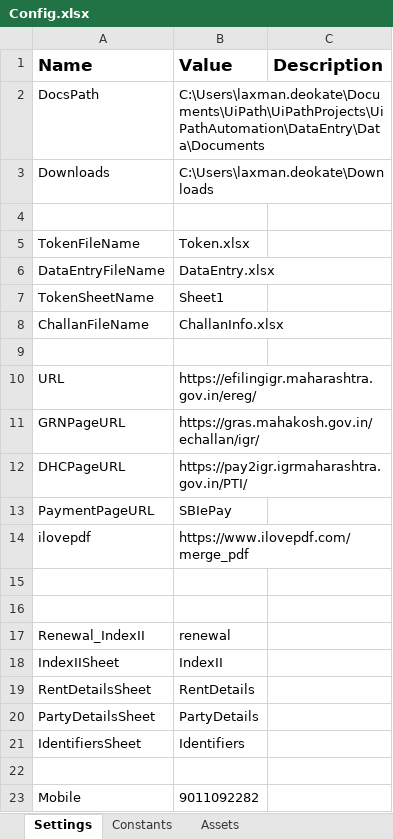
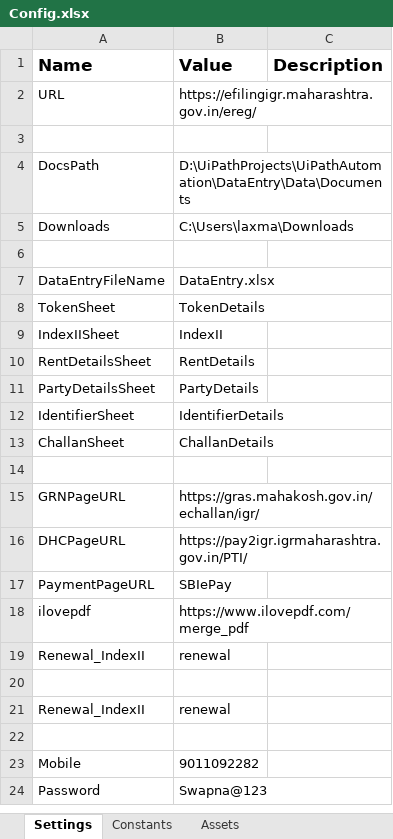
Before and after one commit to laxman-deokate-inferenz/UiPathAutomation, an Excel workbook: DataEntry/Data/Documents/Config.xlsx, sheet Settings, drawn as a sheet; only a part is shown; the shorter side is filled out with more unchanged rows; values as stored, in another font and other column widths than the file's, no borders; removed rows and columns are numbered as before the commit, all else as after; the diff names each change by its address in the sheet, - before the commit and + after, or states it on an @@ line.

```diff
--- a/DataEntry/Data/Documents/Config.xlsx (sheet Settings)
+++ b/DataEntry/Data/Documents/Config.xlsx (sheet Settings)
-row 2: DocsPath | C:\Users\laxman.deokate\Documents\UiPath\UiPathProjects\UiPathAutomation\DataEntry\Data\Documents
-row 3: Downloads | C:\Users\laxman.deokate\Downloads
@@ row 10 moved to row 2: URL @@
+row 4: DocsPath | D:\UiPathProjects\UiPathAutomation\DataEntry\Data\Documents
+row 5: Downloads | C:\Users\laxma\Downloads
-row 6: TokenFileName | Token.xlsx
+row 6: (empty)
-row 7: TokenSheetName | Sheet1
-row 8: ChallanFileName | ChallanInfo.xlsx
+row 8: TokenSheet | TokenDetails
@@ row 18 moved to row 9: IndexIISheet @@
@@ row 19 moved to row 10: RentDetailsSheet @@
@@ row 20 moved to row 11: PartyDetailsSheet @@
+row 12: IdentifierSheet | IdentifierDetails
+row 13: ChallanSheet | ChallanDetails
-row 19: (empty)
+row 19: Renewal_IndexII | renewal
-row 21: IdentifiersSheet | Identifiers
```
Also changed, not shown: DataEntry/Data/Documents/DataEntry.xlsx, 58 other files.
